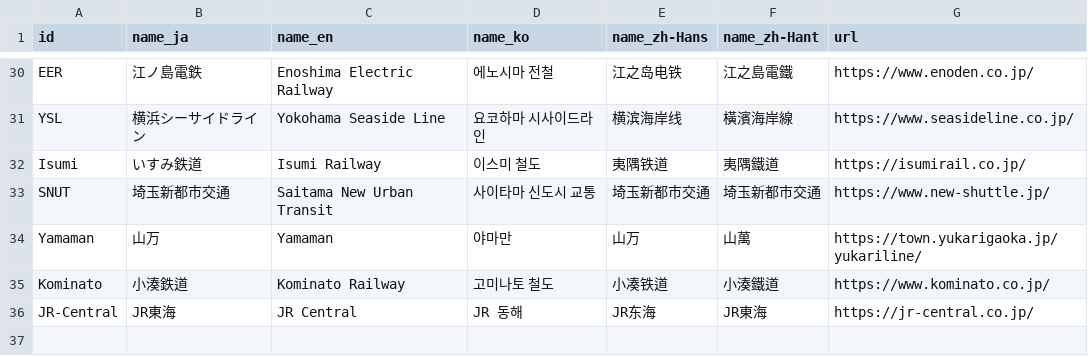
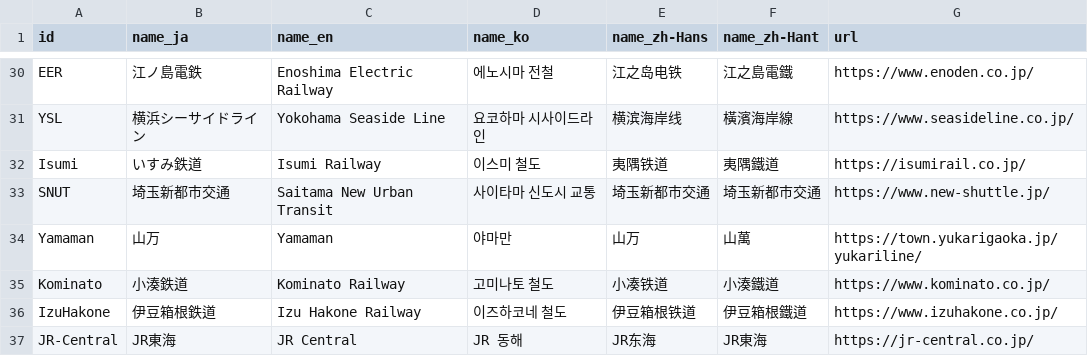
Before and after one commit to MKuranowski/TokyoGTFS, a CSV file: data/agencies.csv, drawn as a sheet; only a part is shown, gaps mark what is left out; the diff names each change by its address in the sheet, - before the commit and + after, or states it on an @@ line.

```diff
--- a/data/agencies.csv
+++ b/data/agencies.csv
+row 36: IzuHakone | 伊豆箱根鉄道 | Izu Hakone Railway | 이즈하코네 철도 | 伊豆箱根铁道 | 伊豆箱根鐵道 | https://www.izuhakone.co.jp/
```
Also changed, not shown: data/routes.csv, 1 other file.
